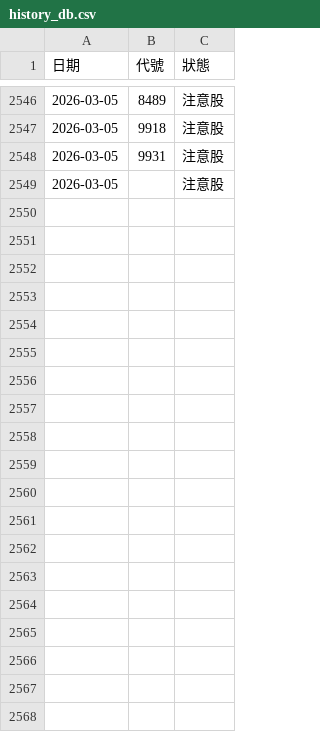
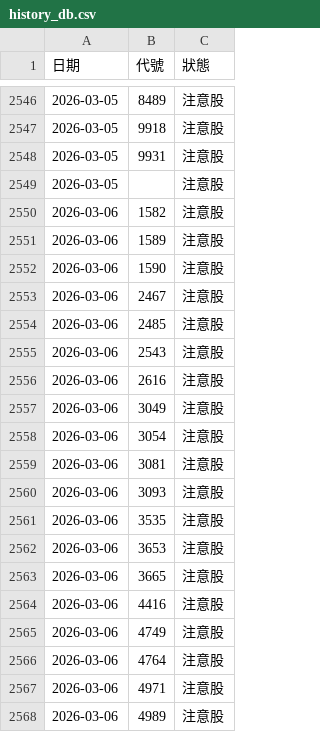
Before and after one commit to iam045/stockbot, a CSV file: history_db.csv, drawn as a sheet; only a part is shown, gaps mark what is left out; the diff covers the shown part only; the diff names each change by its address in the sheet, - before the commit and + after, or states it on an @@ line.

Commit message:
Auto Update

```diff
--- a/history_db.csv
+++ b/history_db.csv
+row 2550: 2026-03-06 | 1582 | 注意股
+row 2551: 2026-03-06 | 1589 | 注意股
+row 2552: 2026-03-06 | 1590 | 注意股
+row 2553: 2026-03-06 | 2467 | 注意股
+row 2554: 2026-03-06 | 2485 | 注意股
+row 2555: 2026-03-06 | 2543 | 注意股
+row 2556: 2026-03-06 | 2616 | 注意股
+row 2557: 2026-03-06 | 3049 | 注意股
+row 2558: 2026-03-06 | 3054 | 注意股
+row 2559: 2026-03-06 | 3081 | 注意股
+row 2560: 2026-03-06 | 3093 | 注意股
+row 2561: 2026-03-06 | 3535 | 注意股
+row 2562: 2026-03-06 | 3653 | 注意股
+row 2563: 2026-03-06 | 3665 | 注意股
+row 2564: 2026-03-06 | 4416 | 注意股
+row 2565: 2026-03-06 | 4749 | 注意股
+row 2566: 2026-03-06 | 4764 | 注意股
+row 2567: 2026-03-06 | 4971 | 注意股
+row 2568: 2026-03-06 | 4989 | 注意股
```
Also changed, not shown: 14 added rows elsewhere in this file.
